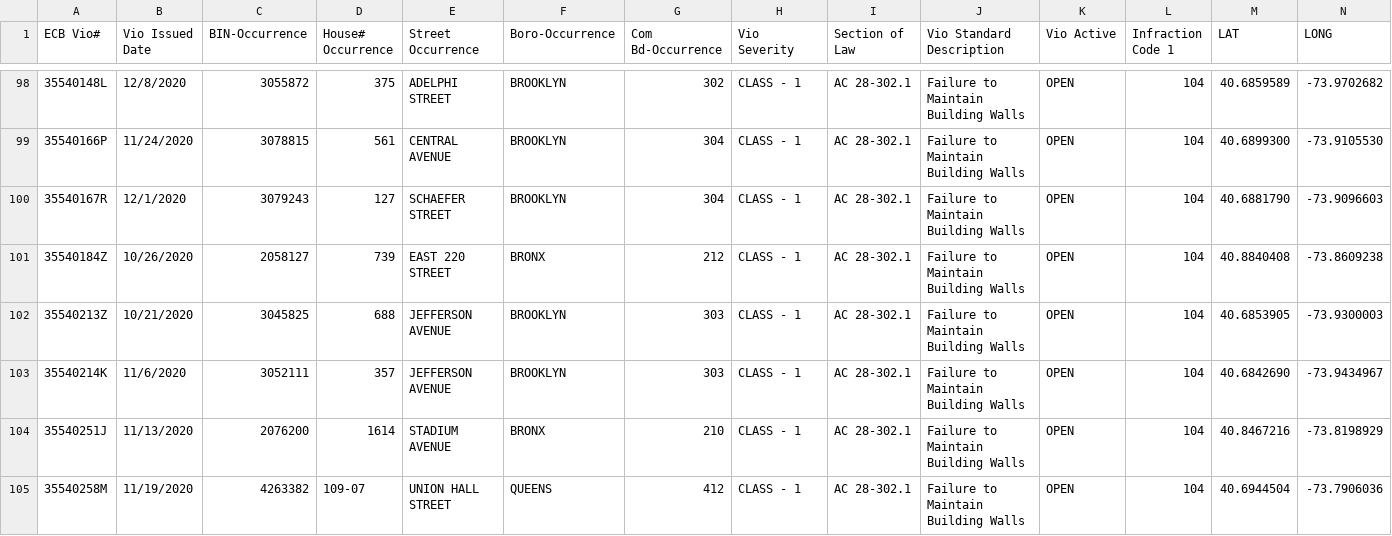
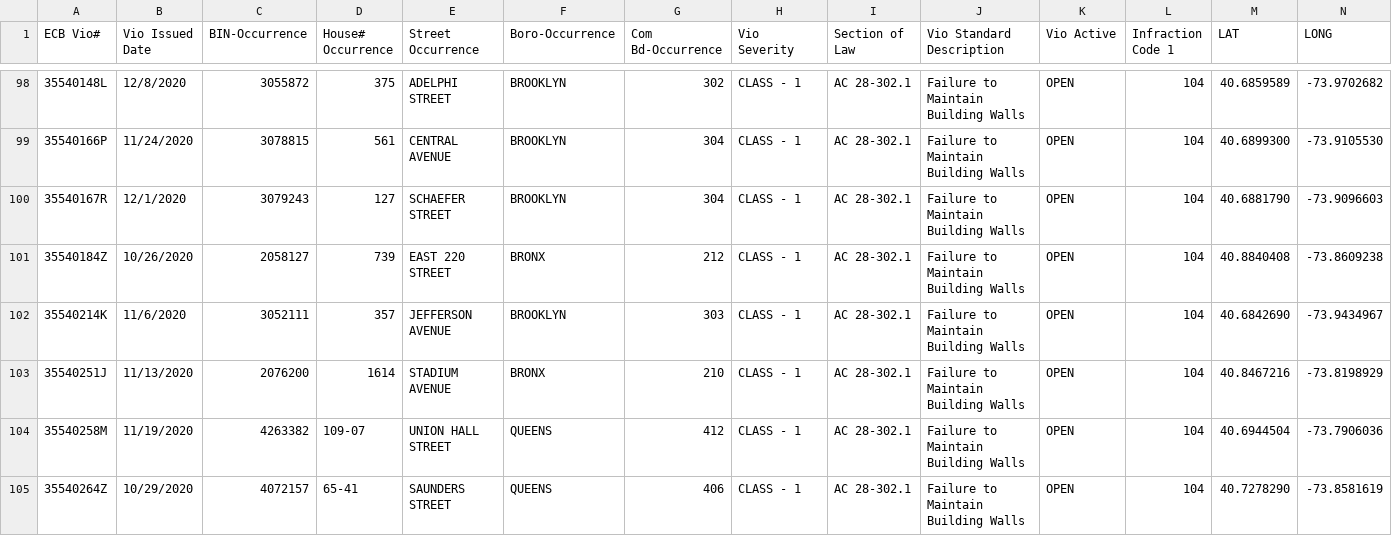
Before and after one commit to NYCDOB/FacadeSafetyReport, a CSV file: data/ActiveFacadeECBViolation.csv, drawn as a sheet; only a part is shown, gaps mark what is left out; the shorter side is filled out with more unchanged rows; the diff names each change by its address in the sheet, - before the commit and + after, or states it on an @@ line.

```diff
--- a/data/ActiveFacadeECBViolation.csv
+++ b/data/ActiveFacadeECBViolation.csv
-row 102: 35540213Z | 10/21/2020 | 3045825 | 688 | JEFFERSON AVENUE | BROOKLYN | 303 | CLASS - 1 | AC 28-302.1 | Failure to Maintain Building Walls | OPEN | 104 | 40.6853905 | -73.9300003
```
Also changed, not shown: 1 other file.
